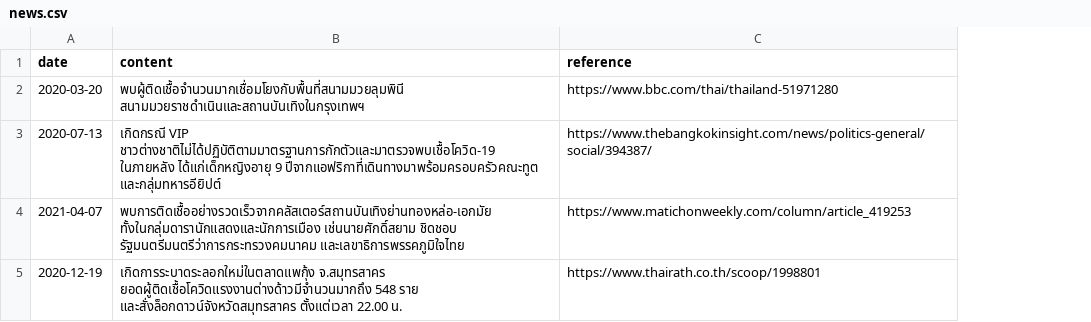
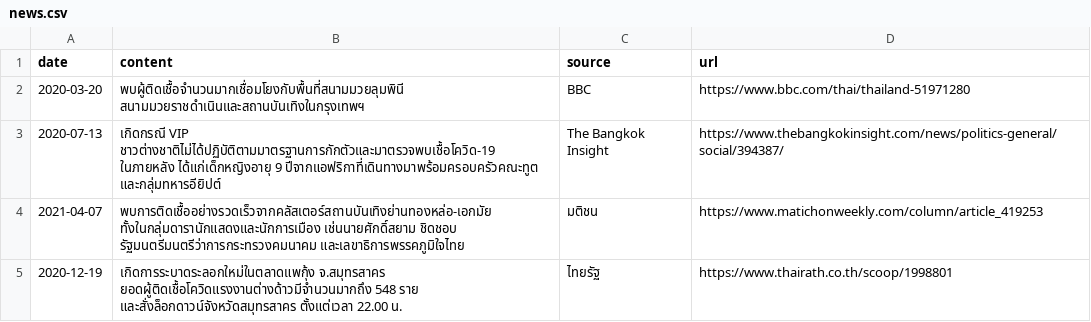
Before and after one commit to Th1nkK1D/ordinaryunfold, a CSV file: src/routes/th-covid-speech/_data/news.csv, drawn as a sheet; addresses are those after the commit; the diff names each change by its address in the sheet, - before the commit and + after, or states it on an @@ line.

```diff
--- a/src/routes/th-covid-speech/_data/news.csv
+++ b/src/routes/th-covid-speech/_data/news.csv
+column C (source), rows 2-5: BBC | The Bangkok Insight | มติชน | ไทยรัฐ
-D1: reference
+D1: url
```
Also changed, not shown: src/routes/th-covid-speech/_data/speeches.csv, 6 other files.
